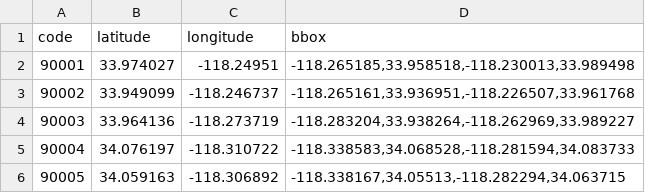
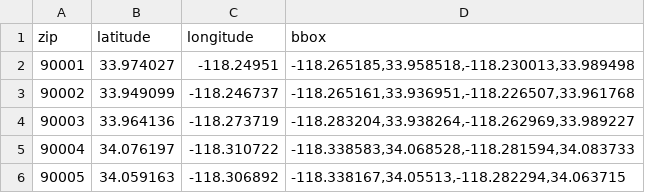
Before and after one commit to launchql/launchql, a CSV file: __fixtures__/zip-codes.csv, drawn as a sheet; only a part is shown.

```diff
--- a/__fixtures__/zip-codes.csv
+++ b/__fixtures__/zip-codes.csv
@@ -1,2 +1,2 @@
-code,latitude,longitude,bbox
+zip,latitude,longitude,bbox
 90001,33.974027,-118.24951,"-118.265185,33.958518,-118.230013,33.989498"
```
Also changed, not shown: 3 other files.
